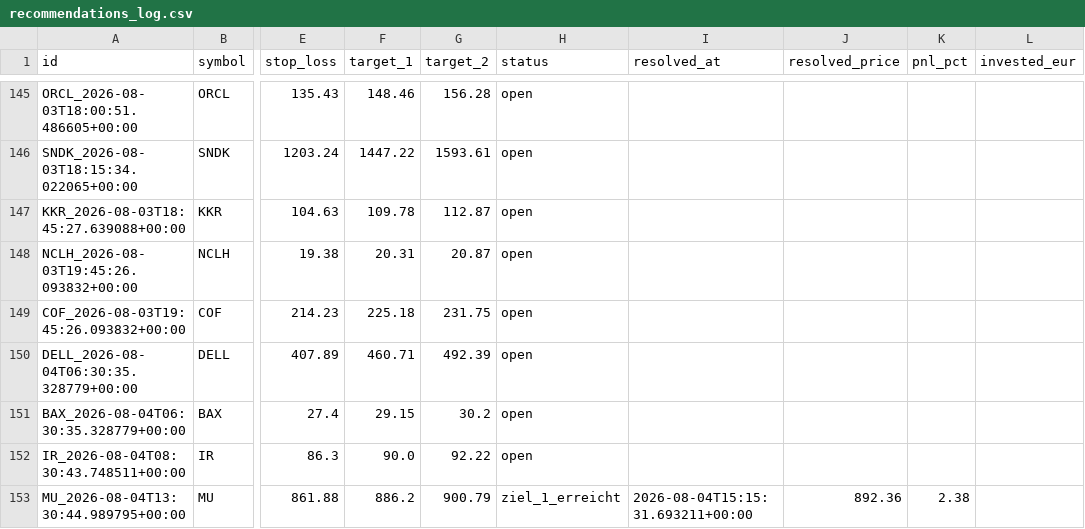
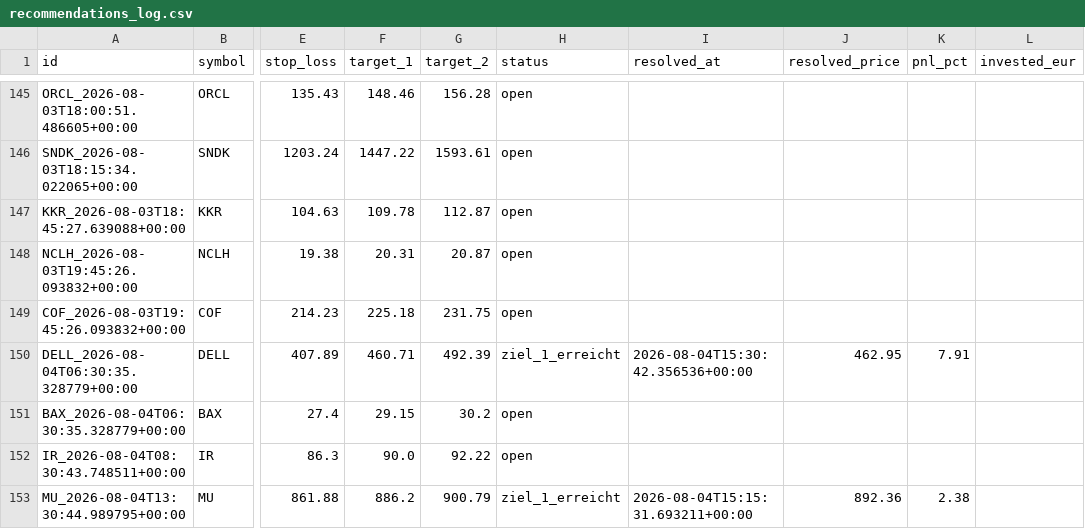
Before and after one commit to luiswolny-dot/Trading-Gehirn, a CSV file: data/recommendations_log.csv, drawn as a sheet; only a part is shown, gaps mark what is left out; the diff names each change by its address in the sheet, - before the commit and + after, or states it on an @@ line.

```diff
--- a/data/recommendations_log.csv
+++ b/data/recommendations_log.csv
-H150 (status): open
+H150 (status): ziel_1_erreicht
-I150 (resolved_at): (empty)
+I150 (resolved_at): 2026-08-04T15:30:42.356536+00:00
-J150 (resolved_price): (empty)
+J150 (resolved_price): 462.95
-K150 (pnl_pct): (empty)
+K150 (pnl_pct): 7.91
```
Also changed, not shown: 36 other files.
